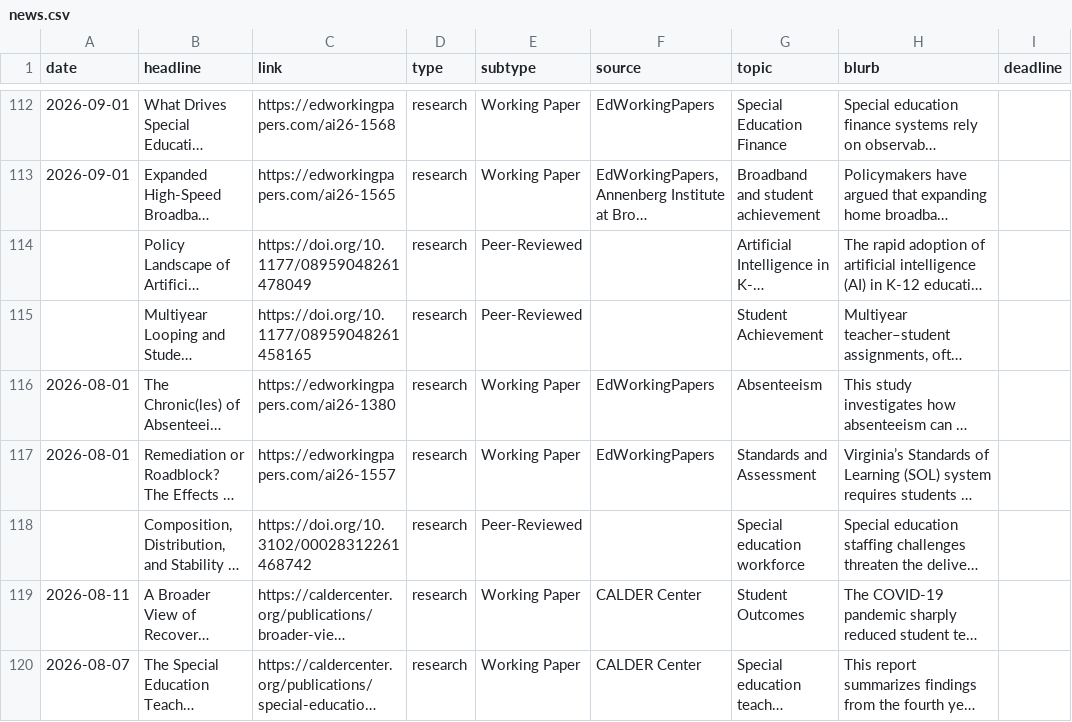
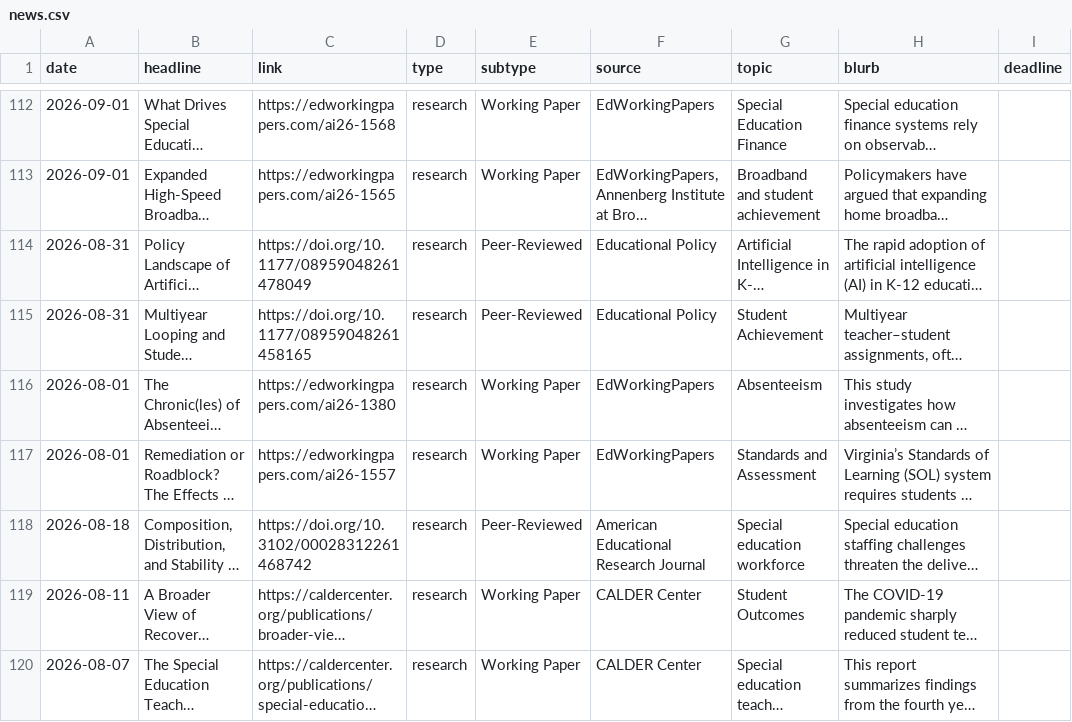
Before and after one commit to kateb-123/erc-policy-exchange-app, a CSV file: data/news.csv, drawn as a sheet; only a part is shown, gaps mark what is left out; long unchanged cells end in …; the diff covers the shown part only; the diff names each change by its address in the sheet, - before the commit and + after, or states it on an @@ line.

```diff
--- a/data/news.csv
+++ b/data/news.csv
-A114:A115 (date): (empty)
+A114:A115 (date): 2026-08-31
-F114:F115 (source): (empty)
+F114:F115 (source): Educational Policy
-A118 (date): (empty)
+A118 (date): 2026-08-18
-F118 (source): (empty)
+F118 (source): American Educational Research Journal
```
Also changed, not shown: 20 edited cells elsewhere in this file.
